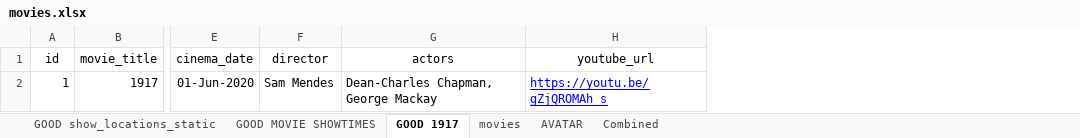
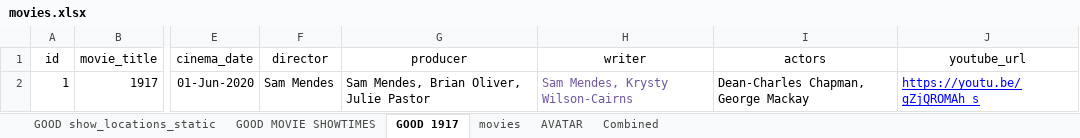
Before and after one commit to govindaroyaiub/movie, an Excel workbook: public/movies.xlsx, sheet GOOD 1917, drawn as a sheet; only a part is shown, gaps mark what is left out; values as stored, in another font and other column widths than the file's, no borders; the diff names each change by its address in the sheet, - before the commit and + after, or states it on an @@ line.

```diff
--- a/public/movies.xlsx (sheet GOOD 1917)
+++ b/public/movies.xlsx (sheet GOOD 1917)
+column G (producer), row 2: Sam Mendes, Brian Oliver, Julie Pastor
+column H (writer), row 2: Sam Mendes, Krysty Wilson-Cairns
```
Also changed, not shown: 4 other files.
